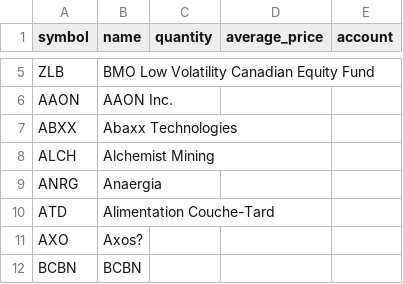
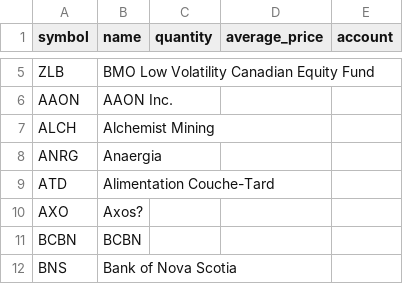
Before and after one commit to Seguinstock/indicator, a CSV file: config/holdings.csv, drawn as a sheet; only a part is shown, gaps mark what is left out; the shorter side is filled out with more unchanged rows.

```diff
--- a/config/holdings.csv
+++ b/config/holdings.csv
@@ -6,3 +6,2 @@ ZLB,BMO Low Volatility Canadian Equity Fund,,,
 AAON,AAON Inc.,,,
-ABXX,Abaxx Technologies,,,
 ALCH,Alchemist Mining,,,
```
